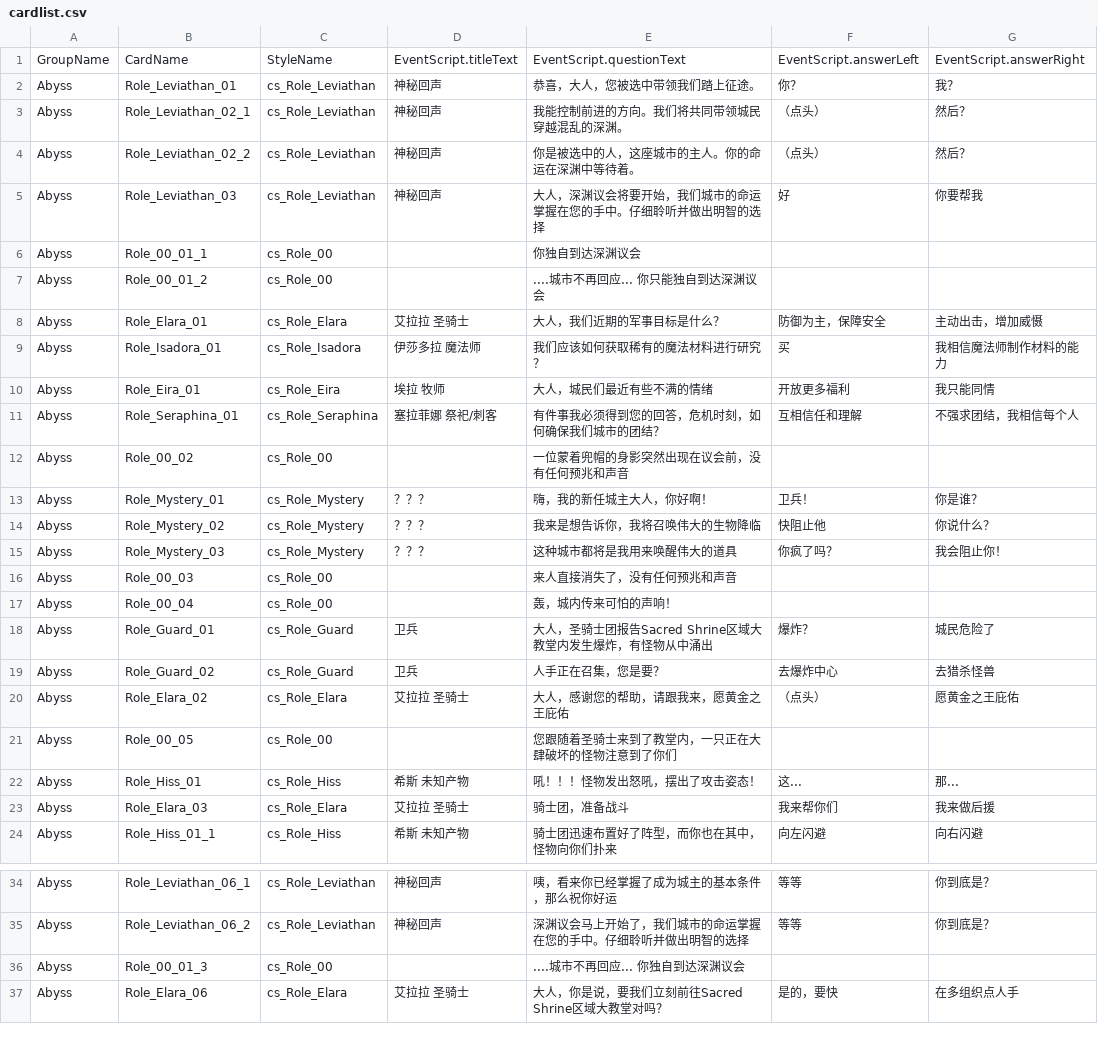
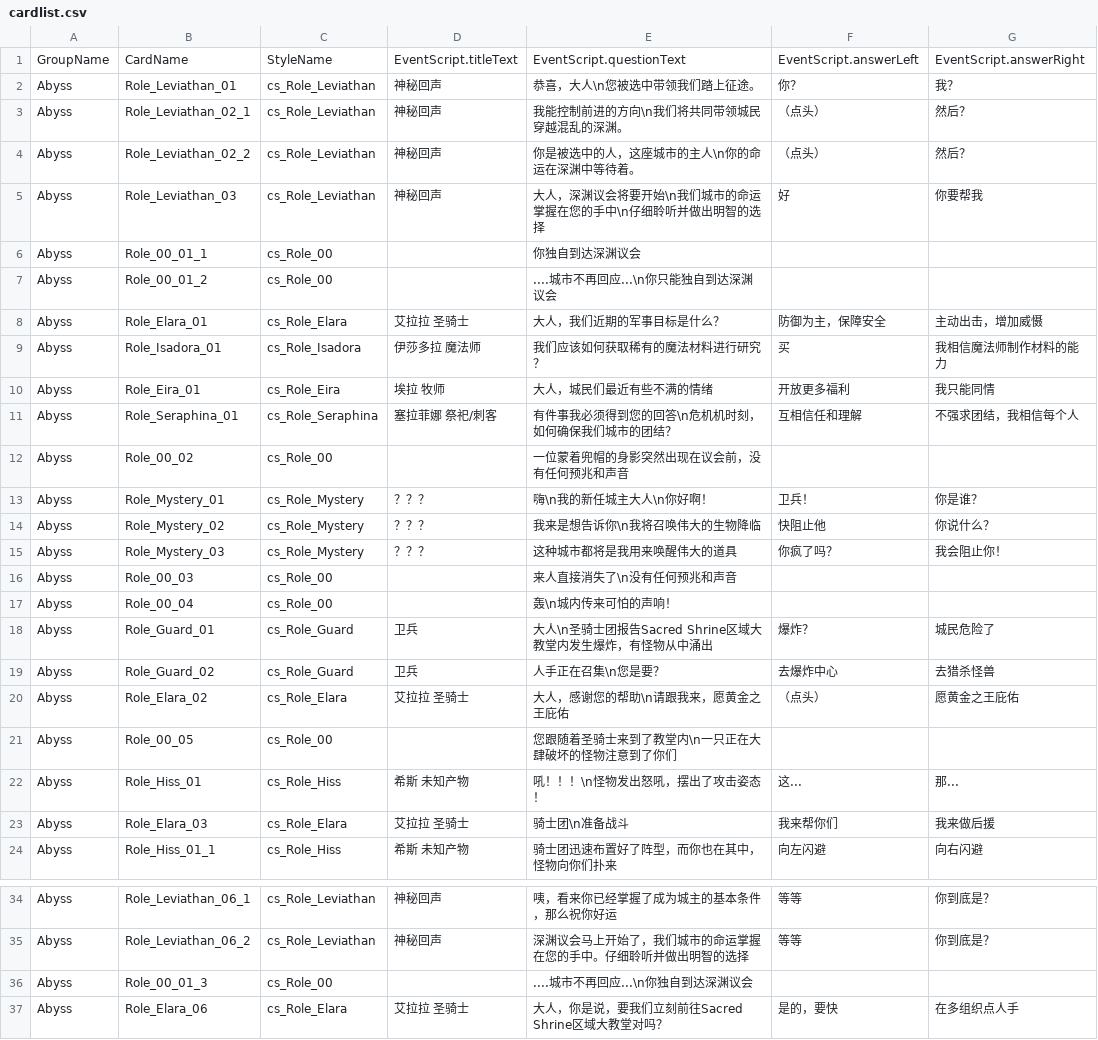
Before and after one commit to xiaohan19930127/abyss, a CSV file: Assets/Kings/ImEx/cardlist.csv, drawn as a sheet; only a part is shown, gaps mark what is left out; the diff names each change by its address in the sheet, - before the commit and + after, or states it on an @@ line.

```diff
--- a/Assets/Kings/ImEx/cardlist.csv
+++ b/Assets/Kings/ImEx/cardlist.csv
-E2: 恭喜，大人，您被选中带领我们踏上征途。
+E2: 恭喜，大人\n您被选中带领我们踏上征途。
-E3: 我能控制前进的方向。我们将共同带领城民穿越混乱的深渊。
+E3: 我能控制前进的方向\n我们将共同带领城民穿越混乱的深渊。
-E4: 你是被选中的人，这座城市的主人。你的命运在深渊中等待着。
+E4: 你是被选中的人，这座城市的主人\n你的命运在深渊中等待着。
-E5: 大人，深渊议会将要开始，我们城市的命运掌握在您的手中。仔细聆听并做出明智的选择
+E5: 大人，深渊议会将要开始\n我们城市的命运掌握在您的手中\n仔细聆听并做出明智的选择
-E7: ....城市不再回应... 你只能独自到达深渊议会
+E7: ....城市不再回应...\n你只能独自到达深渊议会
-E11: 有件事我必须得到您的回答，危机时刻，如何确保我们城市的团结？
+E11: 有件事我必须得到您的回答\n危机机时刻，如何确保我们城市的团结？
-E13: 嗨，我的新任城主大人，你好啊！
+E13: 嗨\n我的新任城主大人\n你好啊！
-E14: 我来是想告诉你，我将召唤伟大的生物降临
+E14: 我来是想告诉你\n我将召唤伟大的生物降临
-E16: 来人直接消失了，没有任何预兆和声音
+E16: 来人直接消失了\n没有任何预兆和声音
-E17: 轰，城内传来可怕的声响！
+E17: 轰\n城内传来可怕的声响！
-E18: 大人，圣骑士团报告Sacred Shrine区域大教堂内发生爆炸，有怪物从中涌出
+E18: 大人\n圣骑士团报告Sacred Shrine区域大教堂内发生爆炸，有怪物从中涌出
-E19: 人手正在召集，您是要？
+E19: 人手正在召集\n您是要？
-E20: 大人，感谢您的帮助，请跟我来，愿黄金之王庇佑
+E20: 大人，感谢您的帮助\n请跟我来，愿黄金之王庇佑
-E21: 您跟随着圣骑士来到了教堂内，一只正在大肆破坏的怪物注意到了你们
+E21: 您跟随着圣骑士来到了教堂内\n一只正在大肆破坏的怪物注意到了你们
-E22: 吼！！！怪物发出怒吼，摆出了攻击姿态！
+E22: 吼！！！\n怪物发出怒吼，摆出了攻击姿态！
-E23: 骑士团，准备战斗
+E23: 骑士团\n准备战斗
-E36: ....城市不再回应... 你独自到达深渊议会
+E36: ....城市不再回应...\n你独自到达深渊议会
```
Also changed, not shown: 23 other files.
